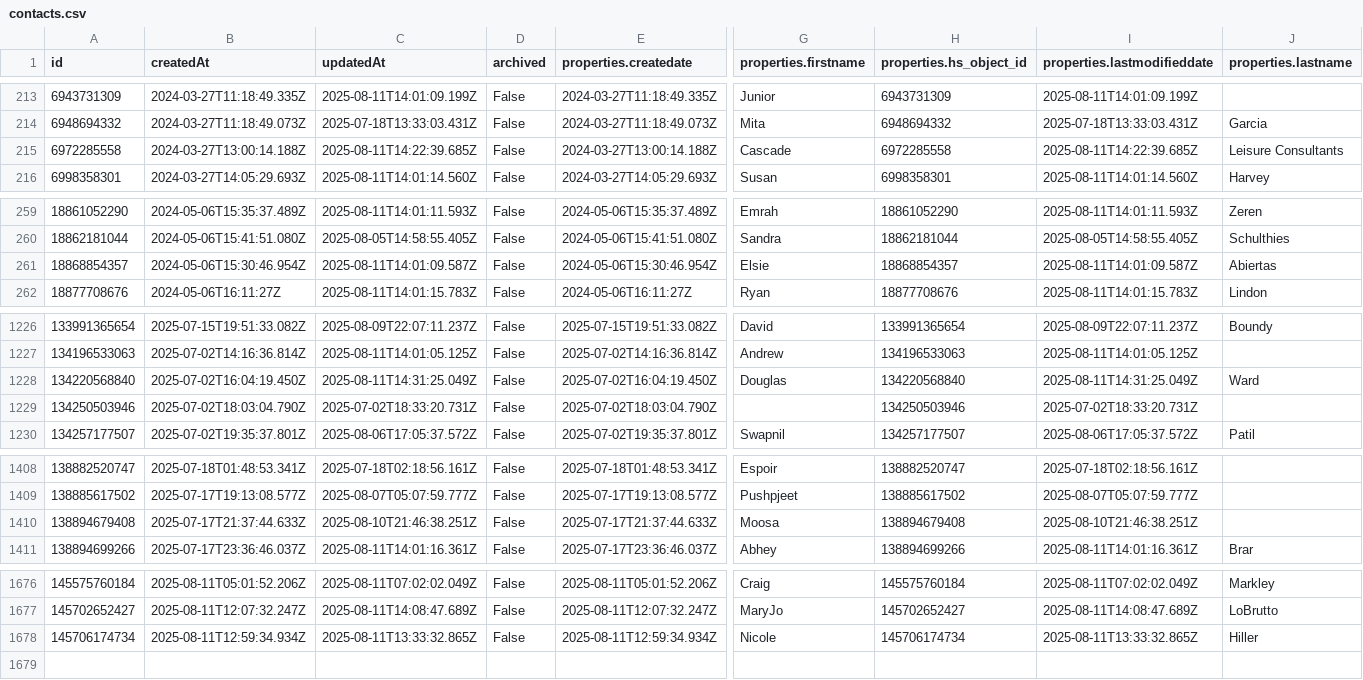
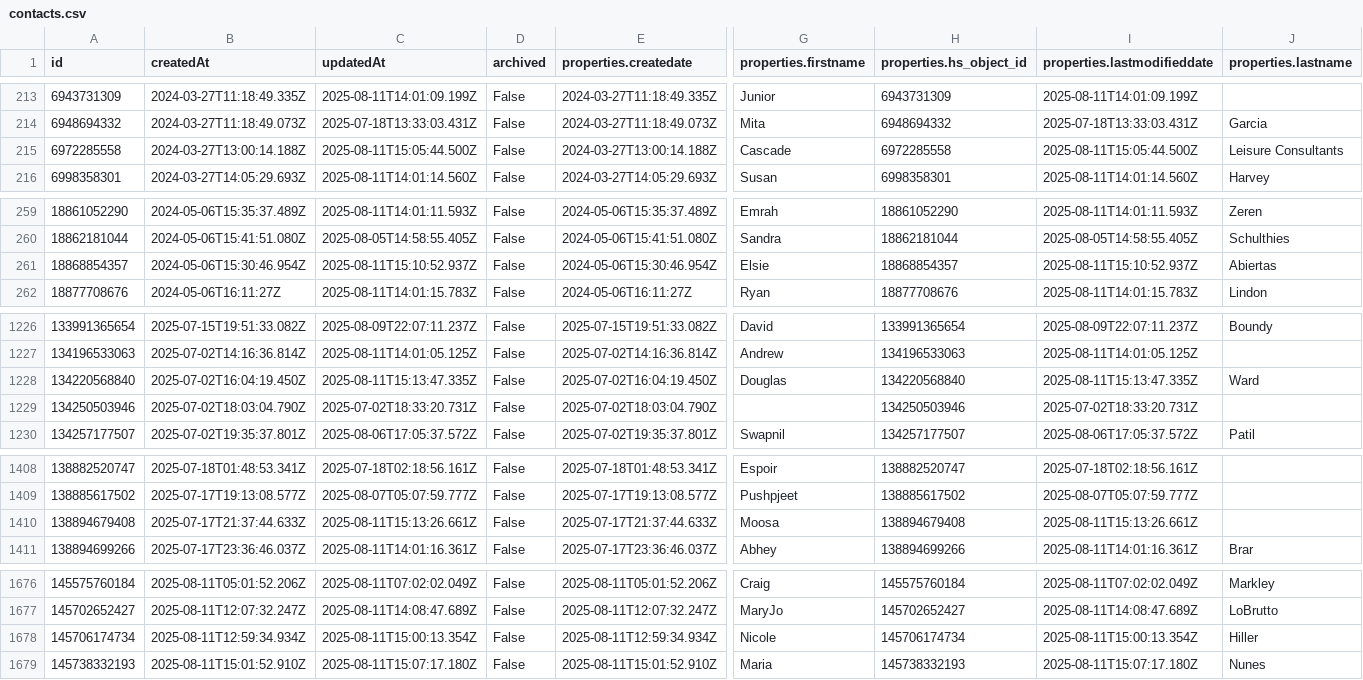
Before and after one commit to GraFreak0/HubSpot, a CSV file: hubspot_data/contacts.csv, drawn as a sheet; only a part is shown, gaps mark what is left out; rows hold the shown columns only; the diff covers the shown part only; the diff names each change by its address in the sheet, - before the commit and + after, or states it on an @@ line.

```diff
--- a/hubspot_data/contacts.csv
+++ b/hubspot_data/contacts.csv
-C215 (updatedAt): 2025-08-11T14:22:39.685Z
+C215 (updatedAt): 2025-08-11T15:05:44.500Z
-I215 (properties.lastmodifieddate): 2025-08-11T14:22:39.685Z
+I215 (properties.lastmodifieddate): 2025-08-11T15:05:44.500Z
-C261 (updatedAt): 2025-08-11T14:01:09.587Z
+C261 (updatedAt): 2025-08-11T15:10:52.937Z
-I261 (properties.lastmodifieddate): 2025-08-11T14:01:09.587Z
+I261 (properties.lastmodifieddate): 2025-08-11T15:10:52.937Z
-C1228 (updatedAt): 2025-08-11T14:31:25.049Z
+C1228 (updatedAt): 2025-08-11T15:13:47.335Z
-I1228 (properties.lastmodifieddate): 2025-08-11T14:31:25.049Z
+I1228 (properties.lastmodifieddate): 2025-08-11T15:13:47.335Z
-C1410 (updatedAt): 2025-08-10T21:46:38.251Z
+C1410 (updatedAt): 2025-08-11T15:13:26.661Z
-I1410 (properties.lastmodifieddate): 2025-08-10T21:46:38.251Z
+I1410 (properties.lastmodifieddate): 2025-08-11T15:13:26.661Z
-C1678 (updatedAt): 2025-08-11T13:33:32.865Z
+C1678 (updatedAt): 2025-08-11T15:00:13.354Z
-I1678 (properties.lastmodifieddate): 2025-08-11T13:33:32.865Z
+I1678 (properties.lastmodifieddate): 2025-08-11T15:00:13.354Z
+row 1679: 145738332193 | 2025-08-11T15:01:52.910Z | 2025-08-11T15:07:17.180Z | False | 2025-08-11T15:01:52.910Z | Maria | 145738332193 | 2025-08-11T15:07:17.180Z | Nunes
```
Also changed, not shown: 10 edited cells elsewhere in this file, hubspot_data/companies.csv, hubspot_data/emails.csv, 4 other files.
